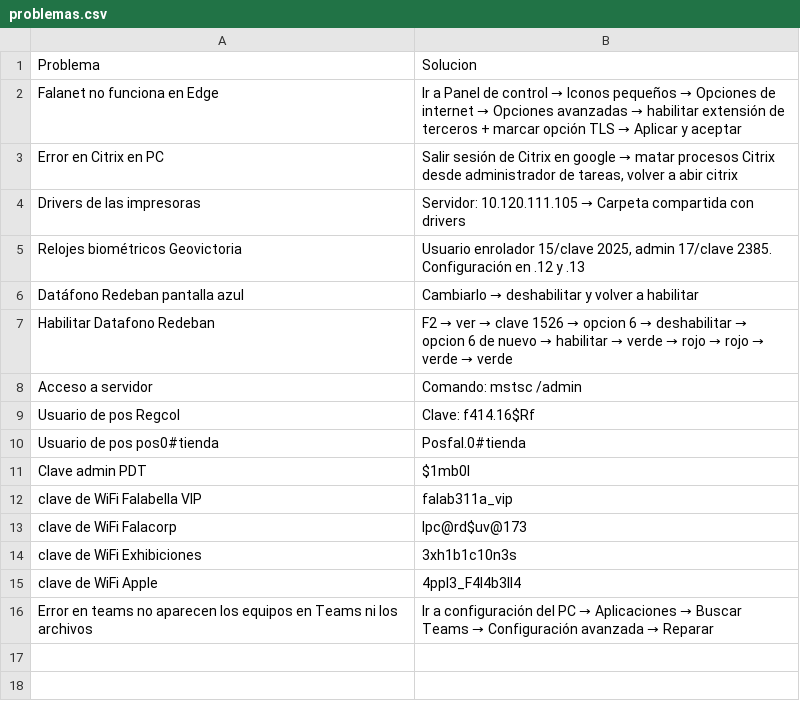
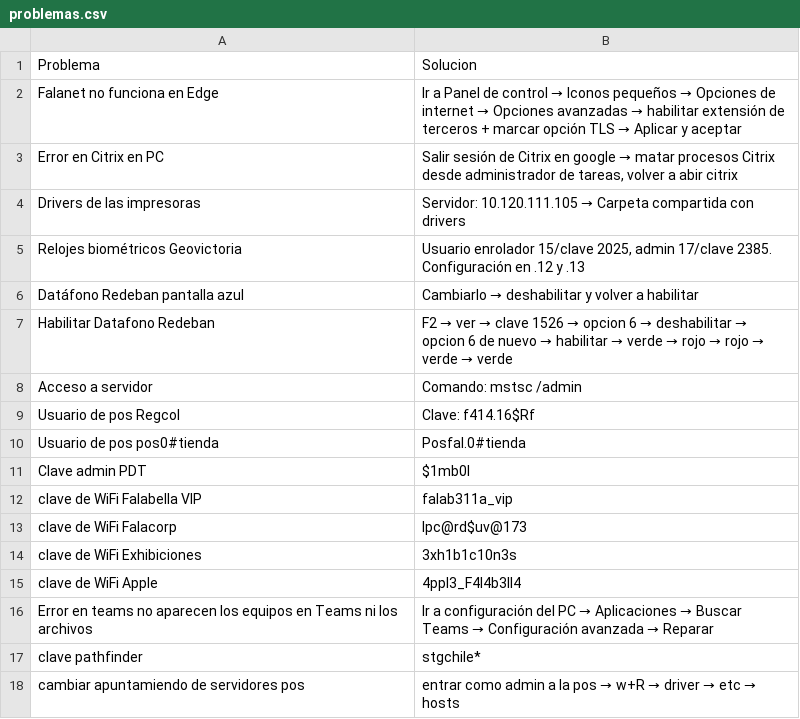
Before and after one commit to JuanM-8/solucionesTi, a CSV file: Backend/problemas.csv, drawn as a sheet.

```diff
--- a/Backend/problemas.csv
+++ b/Backend/problemas.csv
@@ -16 +16,3 @@ clave de WiFi Apple,"4ppl3_F4l4b3ll4"
 Error en teams no aparecen los equipos en Teams ni los archivos,"Ir a configuración del PC → Aplicaciones → Buscar Teams → Configuración avanzada → Reparar"
+clave pathfinder , stgchile*
+cambiar apuntamiendo de servidores pos, entrar como admin a la pos → w+R → driver → etc → hosts
```
Also changed, not shown: 3 other files.
